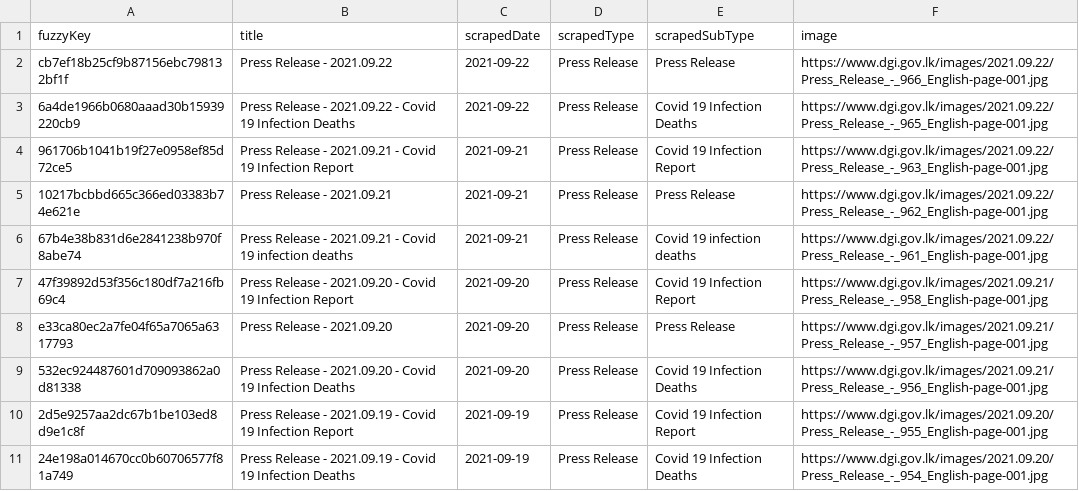
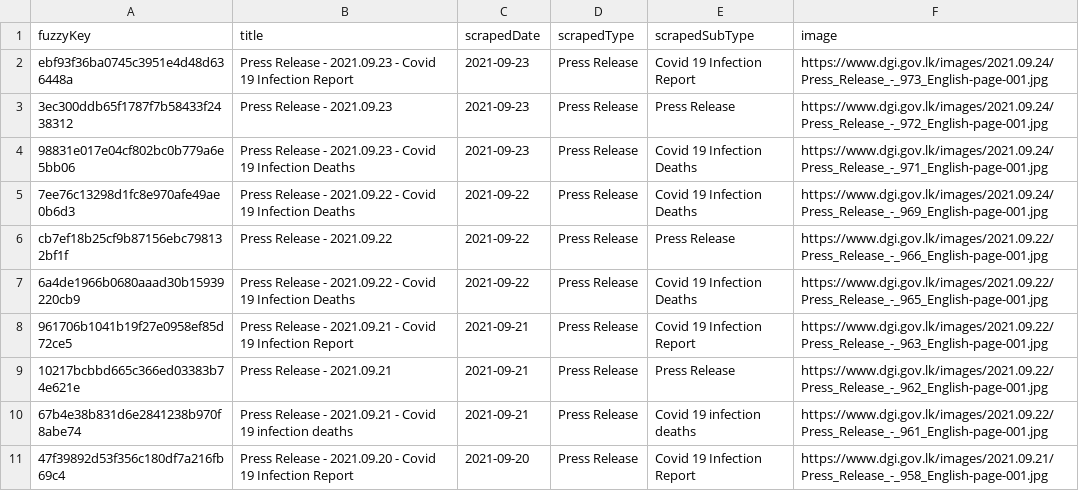
Before and after one commit to kaveenr/covid19-memorial-lk-data, a TSV file: data/dgi_reports_latest.tsv, drawn as a sheet; only a part is shown; the shorter side is filled out with more unchanged rows; the diff names each change by its address in the sheet, - before the commit and + after, or states it on an @@ line.

```diff
--- a/data/dgi_reports_latest.tsv
+++ b/data/dgi_reports_latest.tsv
+row 2: ebf93f36ba0745c3951e4d48d636448a | Press Release - 2021.09.23 - Covid 19 Infection Report | 2021-09-23 | Press Release | Covid 19 Infection Report | https://www.dgi.gov.lk/images/2021.09.24/Press_Release_-_973_English-page-001.jpg
+row 3: 3ec300ddb65f1787f7b58433f2438312 | Press Release - 2021.09.23 | 2021-09-23 | Press Release | Press Release | https://www.dgi.gov.lk/images/2021.09.24/Press_Release_-_972_English-page-001.jpg
+row 4: 98831e017e04cf802bc0b779a6e5bb06 | Press Release - 2021.09.23 - Covid 19 Infection Deaths | 2021-09-23 | Press Release | Covid 19 Infection Deaths | https://www.dgi.gov.lk/images/2021.09.24/Press_Release_-_971_English-page-001.jpg
+row 5: 7ee76c13298d1fc8e970afe49ae0b6d3 | Press Release - 2021.09.22 - Covid 19 Infection Deaths | 2021-09-22 | Press Release | Covid 19 Infection Deaths | https://www.dgi.gov.lk/images/2021.09.24/Press_Release_-_969_English-page-001.jpg
```
Also changed, not shown: data/user_keys_latest.tsv, 3 other files.
